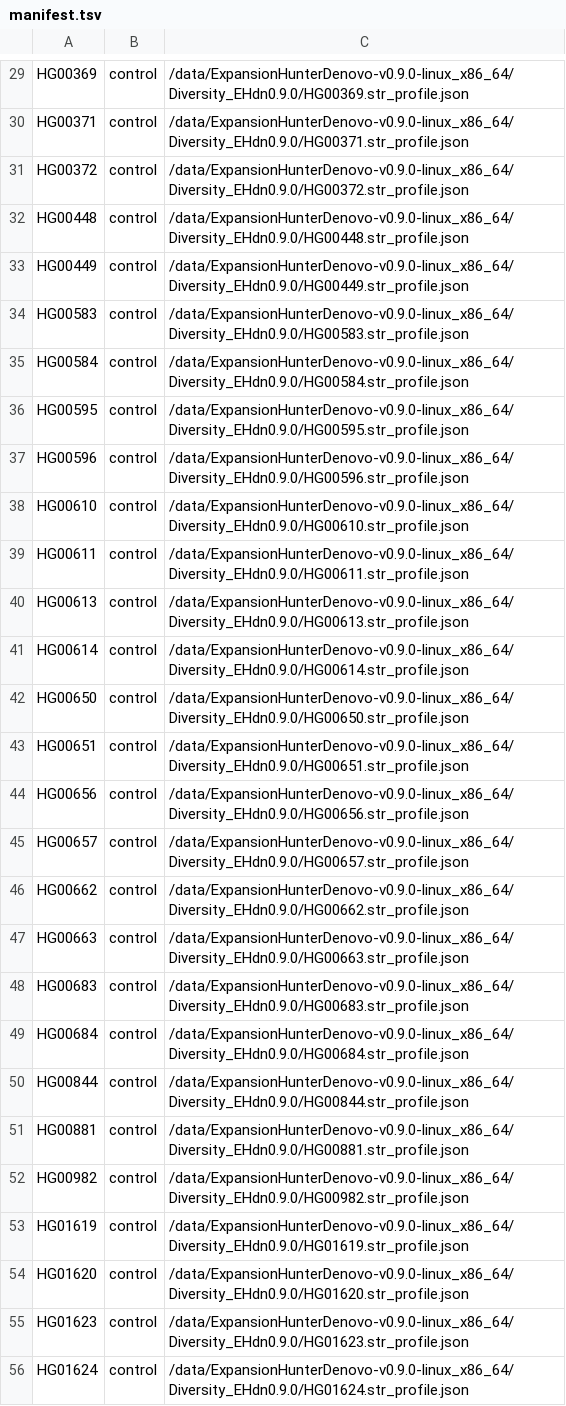
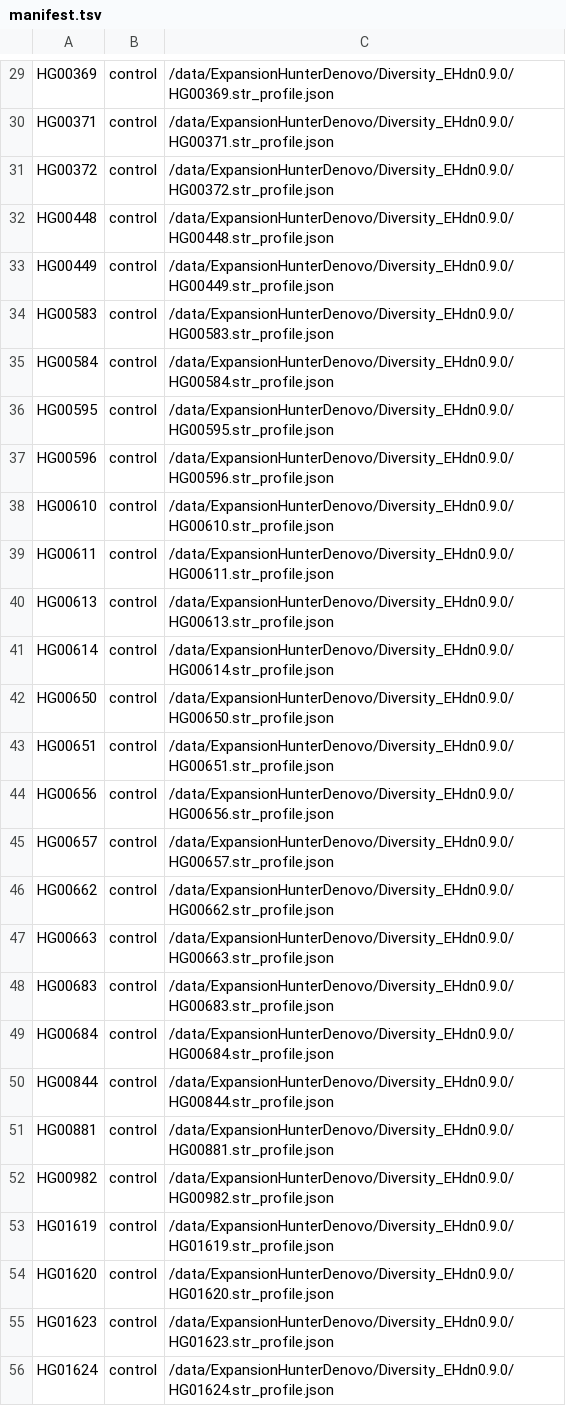
Before and after one commit to RAVING-Informatics/EHDN, a TSV file: manifests/manifest.tsv, drawn as a sheet; only a part is shown, gaps mark what is left out; the diff covers the shown part only; the diff names each change by its address in the sheet, - before the commit and + after, or states it on an @@ line.

```diff
--- a/manifests/manifest.tsv
+++ b/manifests/manifest.tsv
-C29: /data/ExpansionHunterDenovo-v0.9.0-linux_x86_64/Diversity_EHdn0.9.0/HG00369.str_profile.json
+C29: /data/ExpansionHunterDenovo/Diversity_EHdn0.9.0/HG00369.str_profile.json
-C30: /data/ExpansionHunterDenovo-v0.9.0-linux_x86_64/Diversity_EHdn0.9.0/HG00371.str_profile.json
+C30: /data/ExpansionHunterDenovo/Diversity_EHdn0.9.0/HG00371.str_profile.json
-C31: /data/ExpansionHunterDenovo-v0.9.0-linux_x86_64/Diversity_EHdn0.9.0/HG00372.str_profile.json
+C31: /data/ExpansionHunterDenovo/Diversity_EHdn0.9.0/HG00372.str_profile.json
-C32: /data/ExpansionHunterDenovo-v0.9.0-linux_x86_64/Diversity_EHdn0.9.0/HG00448.str_profile.json
+C32: /data/ExpansionHunterDenovo/Diversity_EHdn0.9.0/HG00448.str_profile.json
-C33: /data/ExpansionHunterDenovo-v0.9.0-linux_x86_64/Diversity_EHdn0.9.0/HG00449.str_profile.json
+C33: /data/ExpansionHunterDenovo/Diversity_EHdn0.9.0/HG00449.str_profile.json
-C34: /data/ExpansionHunterDenovo-v0.9.0-linux_x86_64/Diversity_EHdn0.9.0/HG00583.str_profile.json
+C34: /data/ExpansionHunterDenovo/Diversity_EHdn0.9.0/HG00583.str_profile.json
-C35: /data/ExpansionHunterDenovo-v0.9.0-linux_x86_64/Diversity_EHdn0.9.0/HG00584.str_profile.json
+C35: /data/ExpansionHunterDenovo/Diversity_EHdn0.9.0/HG00584.str_profile.json
-C36: /data/ExpansionHunterDenovo-v0.9.0-linux_x86_64/Diversity_EHdn0.9.0/HG00595.str_profile.json
+C36: /data/ExpansionHunterDenovo/Diversity_EHdn0.9.0/HG00595.str_profile.json
-C37: /data/ExpansionHunterDenovo-v0.9.0-linux_x86_64/Diversity_EHdn0.9.0/HG00596.str_profile.json
+C37: /data/ExpansionHunterDenovo/Diversity_EHdn0.9.0/HG00596.str_profile.json
-C38: /data/ExpansionHunterDenovo-v0.9.0-linux_x86_64/Diversity_EHdn0.9.0/HG00610.str_profile.json
+C38: /data/ExpansionHunterDenovo/Diversity_EHdn0.9.0/HG00610.str_profile.json
-C39: /data/ExpansionHunterDenovo-v0.9.0-linux_x86_64/Diversity_EHdn0.9.0/HG00611.str_profile.json
+C39: /data/ExpansionHunterDenovo/Diversity_EHdn0.9.0/HG00611.str_profile.json
-C40: /data/ExpansionHunterDenovo-v0.9.0-linux_x86_64/Diversity_EHdn0.9.0/HG00613.str_profile.json
+C40: /data/ExpansionHunterDenovo/Diversity_EHdn0.9.0/HG00613.str_profile.json
-C41: /data/ExpansionHunterDenovo-v0.9.0-linux_x86_64/Diversity_EHdn0.9.0/HG00614.str_profile.json
+C41: /data/ExpansionHunterDenovo/Diversity_EHdn0.9.0/HG00614.str_profile.json
-C42: /data/ExpansionHunterDenovo-v0.9.0-linux_x86_64/Diversity_EHdn0.9.0/HG00650.str_profile.json
+C42: /data/ExpansionHunterDenovo/Diversity_EHdn0.9.0/HG00650.str_profile.json
-C43: /data/ExpansionHunterDenovo-v0.9.0-linux_x86_64/Diversity_EHdn0.9.0/HG00651.str_profile.json
+C43: /data/ExpansionHunterDenovo/Diversity_EHdn0.9.0/HG00651.str_profile.json
-C44: /data/ExpansionHunterDenovo-v0.9.0-linux_x86_64/Diversity_EHdn0.9.0/HG00656.str_profile.json
+C44: /data/ExpansionHunterDenovo/Diversity_EHdn0.9.0/HG00656.str_profile.json
-C45: /data/ExpansionHunterDenovo-v0.9.0-linux_x86_64/Diversity_EHdn0.9.0/HG00657.str_profile.json
+C45: /data/ExpansionHunterDenovo/Diversity_EHdn0.9.0/HG00657.str_profile.json
-C46: /data/ExpansionHunterDenovo-v0.9.0-linux_x86_64/Diversity_EHdn0.9.0/HG00662.str_profile.json
+C46: /data/ExpansionHunterDenovo/Diversity_EHdn0.9.0/HG00662.str_profile.json
-C47: /data/ExpansionHunterDenovo-v0.9.0-linux_x86_64/Diversity_EHdn0.9.0/HG00663.str_profile.json
+C47: /data/ExpansionHunterDenovo/Diversity_EHdn0.9.0/HG00663.str_profile.json
-C48: /data/ExpansionHunterDenovo-v0.9.0-linux_x86_64/Diversity_EHdn0.9.0/HG00683.str_profile.json
+C48: /data/ExpansionHunterDenovo/Diversity_EHdn0.9.0/HG00683.str_profile.json
-C49: /data/ExpansionHunterDenovo-v0.9.0-linux_x86_64/Diversity_EHdn0.9.0/HG00684.str_profile.json
+C49: /data/ExpansionHunterDenovo/Diversity_EHdn0.9.0/HG00684.str_profile.json
-C50: /data/ExpansionHunterDenovo-v0.9.0-linux_x86_64/Diversity_EHdn0.9.0/HG00844.str_profile.json
+C50: /data/ExpansionHunterDenovo/Diversity_EHdn0.9.0/HG00844.str_profile.json
-C51: /data/ExpansionHunterDenovo-v0.9.0-linux_x86_64/Diversity_EHdn0.9.0/HG00881.str_profile.json
+C51: /data/ExpansionHunterDenovo/Diversity_EHdn0.9.0/HG00881.str_profile.json
-C52: /data/ExpansionHunterDenovo-v0.9.0-linux_x86_64/Diversity_EHdn0.9.0/HG00982.str_profile.json
+C52: /data/ExpansionHunterDenovo/Diversity_EHdn0.9.0/HG00982.str_profile.json
-C53: /data/ExpansionHunterDenovo-v0.9.0-linux_x86_64/Diversity_EHdn0.9.0/HG01619.str_profile.json
+C53: /data/ExpansionHunterDenovo/Diversity_EHdn0.9.0/HG01619.str_profile.json
-C54: /data/ExpansionHunterDenovo-v0.9.0-linux_x86_64/Diversity_EHdn0.9.0/HG01620.str_profile.json
+C54: /data/ExpansionHunterDenovo/Diversity_EHdn0.9.0/HG01620.str_profile.json
-C55: /data/ExpansionHunterDenovo-v0.9.0-linux_x86_64/Diversity_EHdn0.9.0/HG01623.str_profile.json
+C55: /data/ExpansionHunterDenovo/Diversity_EHdn0.9.0/HG01623.str_profile.json
-C56: /data/ExpansionHunterDenovo-v0.9.0-linux_x86_64/Diversity_EHdn0.9.0/HG01624.str_profile.json
+C56: /data/ExpansionHunterDenovo/Diversity_EHdn0.9.0/HG01624.str_profile.json
```
Also changed, not shown: 123 edited cells elsewhere in this file.
